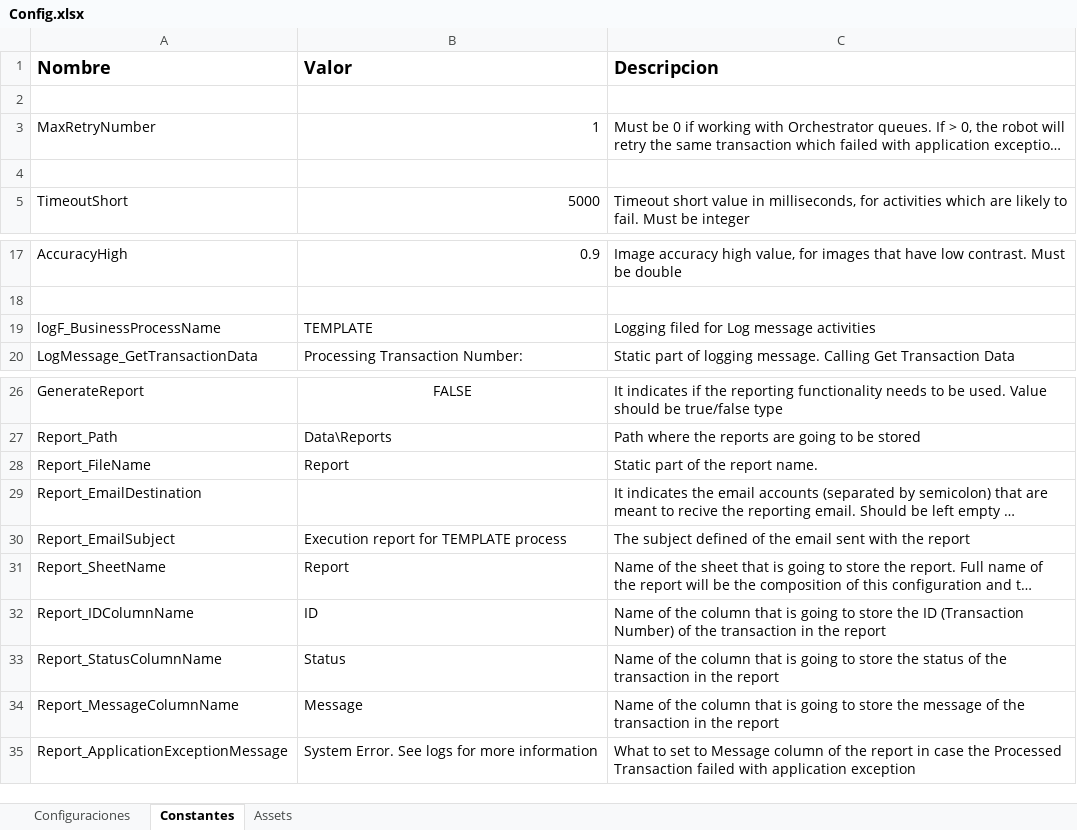
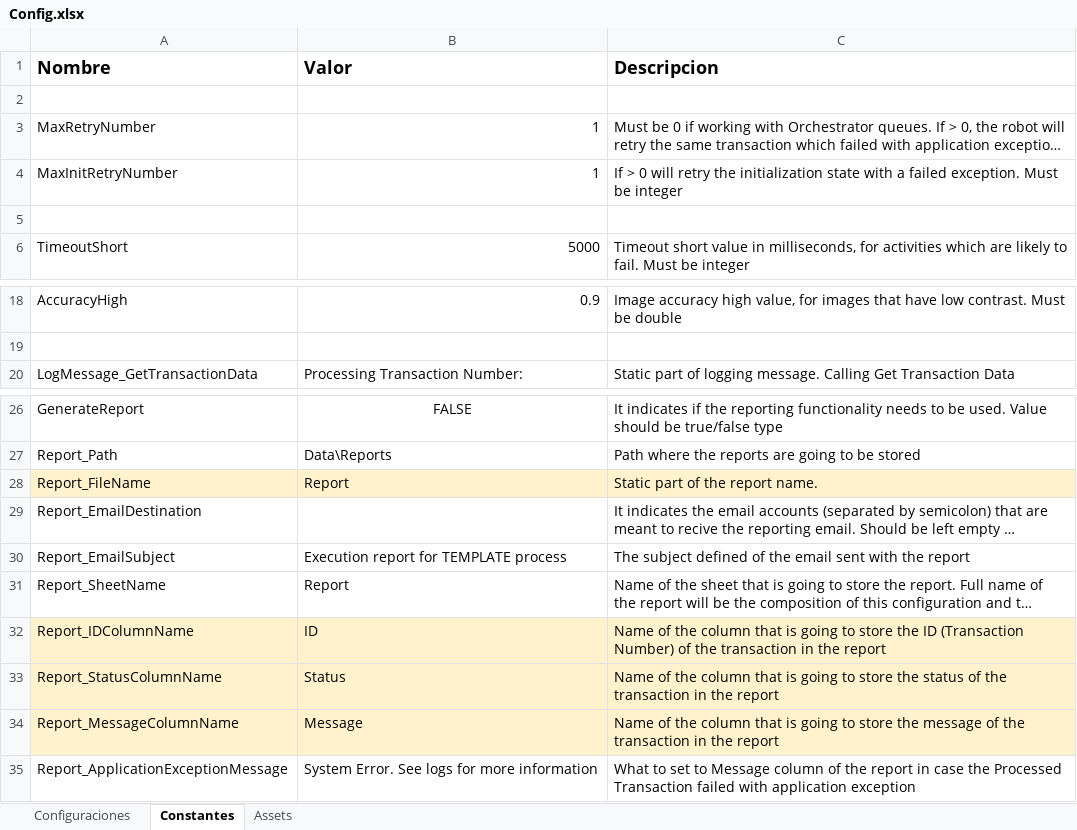
Before and after one commit to nerlichman/UiPath-Custom-REFramework, an Excel workbook: Data/Config.xlsx, sheet Constantes, drawn as a sheet; only a part is shown, gaps mark what is left out; long unchanged cells end in …; values as stored, in another font and other column widths than the file's, no borders; removed rows and columns are numbered as before the commit, all else as after; the diff names each change by its address in the sheet, - before the commit and + after, or states it on an @@ line.

```diff
--- a/Data/Config.xlsx (sheet Constantes)
+++ b/Data/Config.xlsx (sheet Constantes)
+row 4: MaxInitRetryNumber | 1 | If > 0 will retry the initialization state with a failed exception. Must be integer
-row 19: logF_BusinessProcessName | TEMPLATE | Logging filed for Log message activities
-A28:C28 fill: none
+A28:C28 fill: #FFF2CC
-A32:C34 fill: none
+A32:C34 fill: #FFF2CC
```
Also changed, not shown: sheet Configuraciones, 17 other files.
